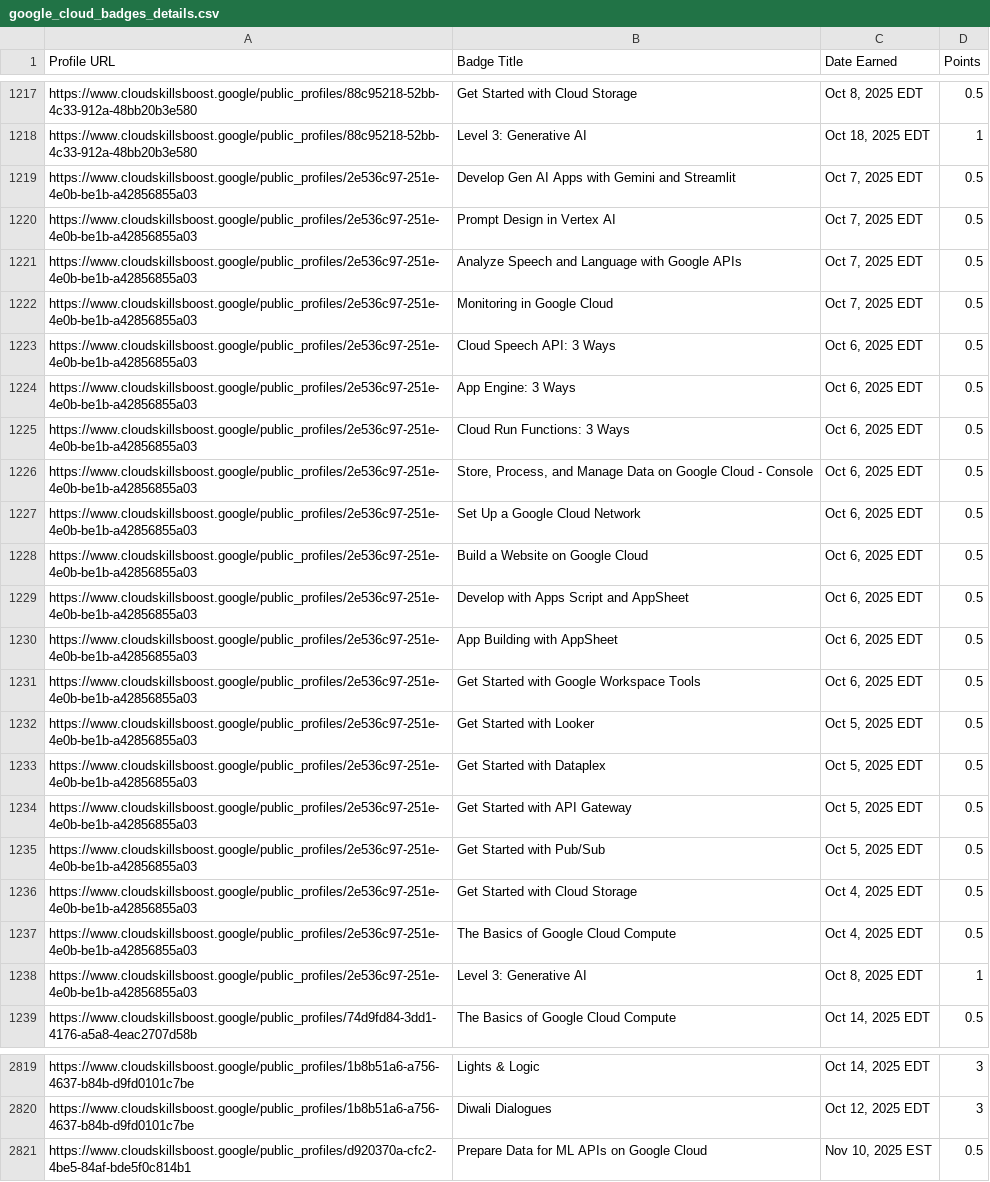
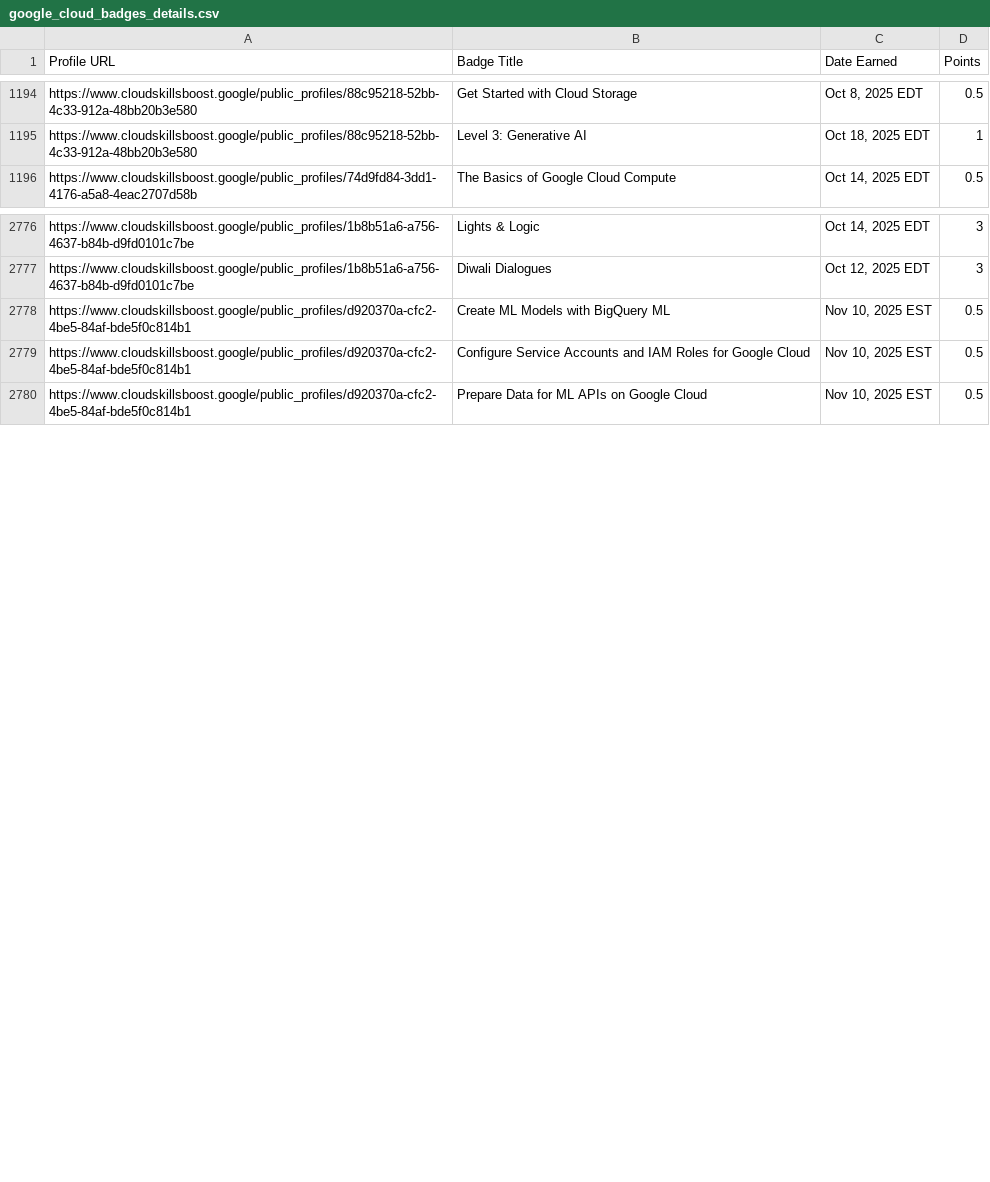
Before and after one commit to mohitsharmas97/leaderboard_gdg, a CSV file: google_cloud_badges_details.csv, drawn as a sheet; only a part is shown, gaps mark what is left out; removed rows and columns are numbered as before the commit, all else as after; the diff covers the shown part only; the diff names each change by its address in the sheet, - before the commit and + after, or states it on an @@ line.

```diff
--- a/google_cloud_badges_details.csv
+++ b/google_cloud_badges_details.csv
-row 1219: https://www.cloudskillsboost.google/public_profiles/2e536c97-251e-4e0b-be1b-a42856855a03 | Develop Gen AI Apps with Gemini and Streamlit | Oct 7, 2025 EDT | 0.5
-row 1220: https://www.cloudskillsboost.google/public_profiles/2e536c97-251e-4e0b-be1b-a42856855a03 | Prompt Design in Vertex AI | Oct 7, 2025 EDT | 0.5
-row 1221: https://www.cloudskillsboost.google/public_profiles/2e536c97-251e-4e0b-be1b-a42856855a03 | Analyze Speech and Language with Google APIs | Oct 7, 2025 EDT | 0.5
-row 1222: https://www.cloudskillsboost.google/public_profiles/2e536c97-251e-4e0b-be1b-a42856855a03 | Monitoring in Google Cloud | Oct 7, 2025 EDT | 0.5
-row 1223: https://www.cloudskillsboost.google/public_profiles/2e536c97-251e-4e0b-be1b-a42856855a03 | Cloud Speech API: 3 Ways | Oct 6, 2025 EDT | 0.5
-row 1224: https://www.cloudskillsboost.google/public_profiles/2e536c97-251e-4e0b-be1b-a42856855a03 | App Engine: 3 Ways | Oct 6, 2025 EDT | 0.5
-row 1225: https://www.cloudskillsboost.google/public_profiles/2e536c97-251e-4e0b-be1b-a42856855a03 | Cloud Run Functions: 3 Ways | Oct 6, 2025 EDT | 0.5
-row 1226: https://www.cloudskillsboost.google/public_profiles/2e536c97-251e-4e0b-be1b-a42856855a03 | Store, Process, and Manage Data on Google Cloud - Console | Oct 6, 2025 EDT | 0.5
-row 1227: https://www.cloudskillsboost.google/public_profiles/2e536c97-251e-4e0b-be1b-a42856855a03 | Set Up a Google Cloud Network | Oct 6, 2025 EDT | 0.5
-row 1228: https://www.cloudskillsboost.google/public_profiles/2e536c97-251e-4e0b-be1b-a42856855a03 | Build a Website on Google Cloud | Oct 6, 2025 EDT | 0.5
-row 1229: https://www.cloudskillsboost.google/public_profiles/2e536c97-251e-4e0b-be1b-a42856855a03 | Develop with Apps Script and AppSheet | Oct 6, 2025 EDT | 0.5
-row 1230: https://www.cloudskillsboost.google/public_profiles/2e536c97-251e-4e0b-be1b-a42856855a03 | App Building with AppSheet | Oct 6, 2025 EDT | 0.5
-row 1231: https://www.cloudskillsboost.google/public_profiles/2e536c97-251e-4e0b-be1b-a42856855a03 | Get Started with Google Workspace Tools | Oct 6, 2025 EDT | 0.5
-row 1232: https://www.cloudskillsboost.google/public_profiles/2e536c97-251e-4e0b-be1b-a42856855a03 | Get Started with Looker | Oct 5, 2025 EDT | 0.5
-row 1233: https://www.cloudskillsboost.google/public_profiles/2e536c97-251e-4e0b-be1b-a42856855a03 | Get Started with Dataplex | Oct 5, 2025 EDT | 0.5
-row 1234: https://www.cloudskillsboost.google/public_profiles/2e536c97-251e-4e0b-be1b-a42856855a03 | Get Started with API Gateway | Oct 5, 2025 EDT | 0.5
-row 1235: https://www.cloudskillsboost.google/public_profiles/2e536c97-251e-4e0b-be1b-a42856855a03 | Get Started with Pub/Sub | Oct 5, 2025 EDT | 0.5
-row 1236: https://www.cloudskillsboost.google/public_profiles/2e536c97-251e-4e0b-be1b-a42856855a03 | Get Started with Cloud Storage | Oct 4, 2025 EDT | 0.5
-row 1237: https://www.cloudskillsboost.google/public_profiles/2e536c97-251e-4e0b-be1b-a42856855a03 | The Basics of Google Cloud Compute | Oct 4, 2025 EDT | 0.5
-row 1238: https://www.cloudskillsboost.google/public_profiles/2e536c97-251e-4e0b-be1b-a42856855a03 | Level 3: Generative AI | Oct 8, 2025 EDT | 1
+row 2778: https://www.cloudskillsboost.google/public_profiles/d920370a-cfc2-4be5-84af-bde5f0c814b1 | Create ML Models with BigQuery ML | Nov 10, 2025 EST | 0.5
+row 2779: https://www.cloudskillsboost.google/public_profiles/d920370a-cfc2-4be5-84af-bde5f0c814b1 | Configure Service Accounts and IAM Roles for Google Cloud | Nov 10, 2025 EST | 0.5
```
Also changed, not shown: 5 added rows and 23 removed rows elsewhere in this file, progress_data.csv.
